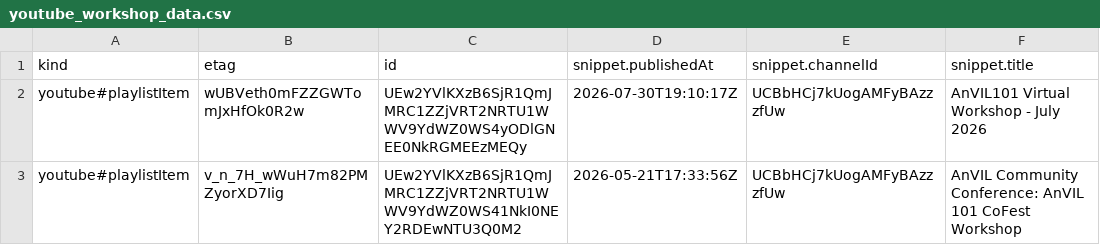
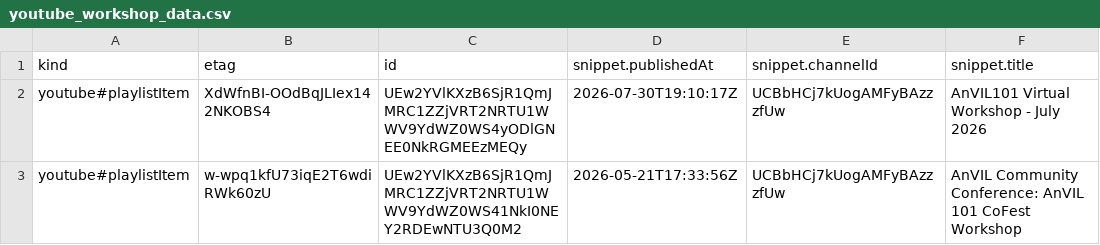
Before and after one commit to fhdsl/AnVIL_Collection, a CSV file: resources/youtube_workshop_data.csv, drawn as a sheet; only a part is shown; the diff names each change by its address in the sheet, - before the commit and + after, or states it on an @@ line.

```diff
--- a/resources/youtube_workshop_data.csv
+++ b/resources/youtube_workshop_data.csv
-B2 (etag): wUBVeth0mFZZGWTomJxHfOk0R2w
+B2 (etag): XdWfnBI-OOdBqJLIex142NKOBS4
-B3 (etag): v_n_7H_wWuH7m82PMZyorXD7Iig
+B3 (etag): w-wpq1kfU73iqE2T6wdiRWk60zU
```
Also changed, not shown: resources/youtube_anvil_wdl_data.csv, resources/youtube_demos_data.csv, 3 other files.
